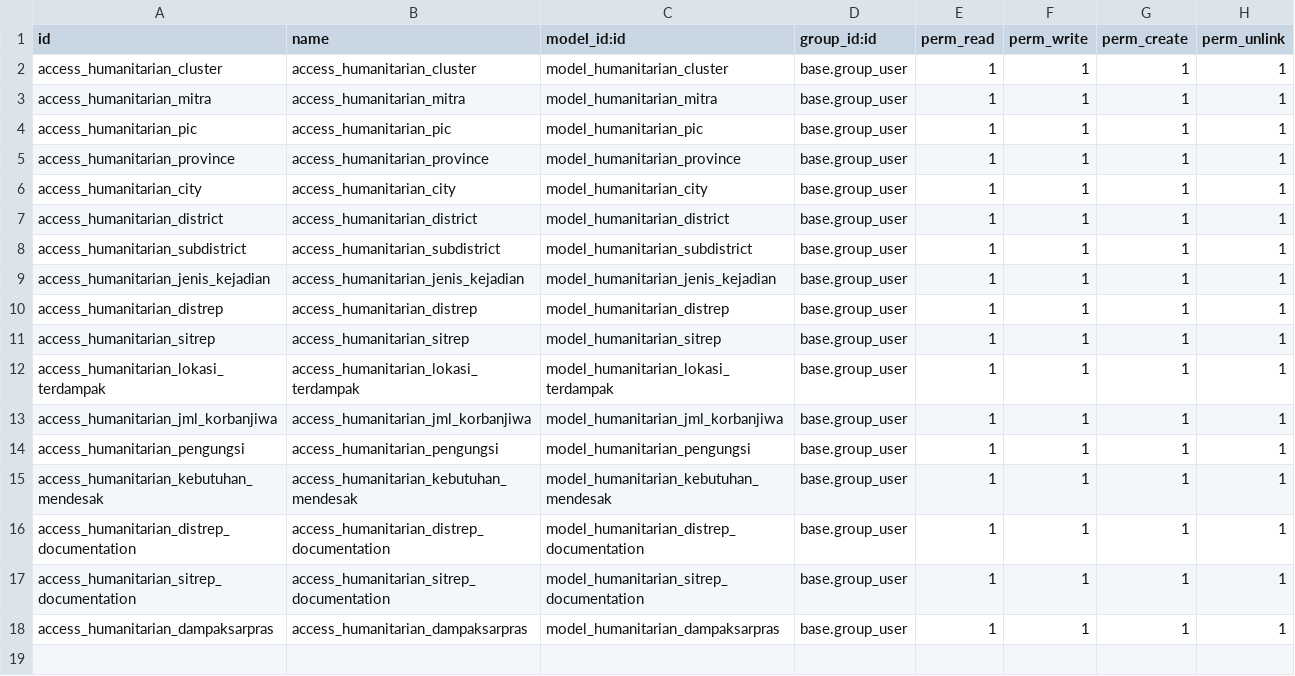
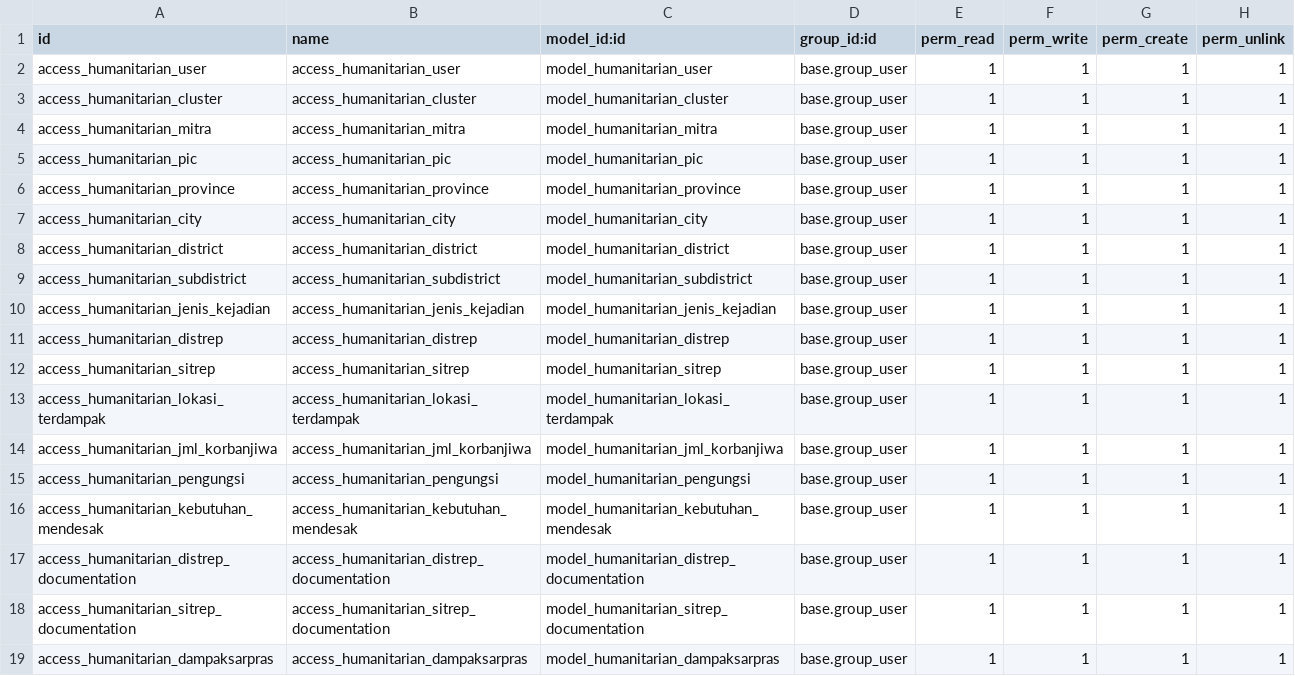
Before and after one commit to arpusauri/humanitarian-odoo16, a CSV file: security/ir.model.access.csv, drawn as a sheet.

```diff
--- a/security/ir.model.access.csv
+++ b/security/ir.model.access.csv
@@ -1,2 +1,3 @@
 id,name,model_id:id,group_id:id,perm_read,perm_write,perm_create,perm_unlink
+access_humanitarian_user,access_humanitarian_user,model_humanitarian_user,base.group_user,1,1,1,1
 access_humanitarian_cluster,access_humanitarian_cluster,model_humanitarian_cluster,base.group_user,1,1,1,1
```
Also changed, not shown: 25 other files.
